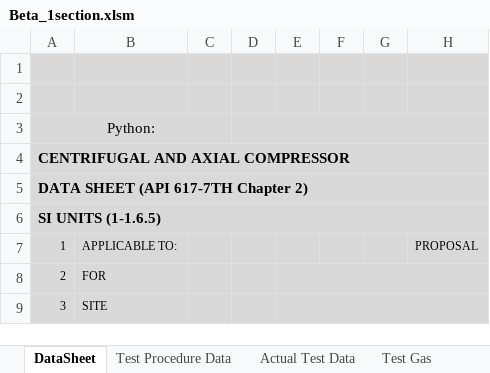
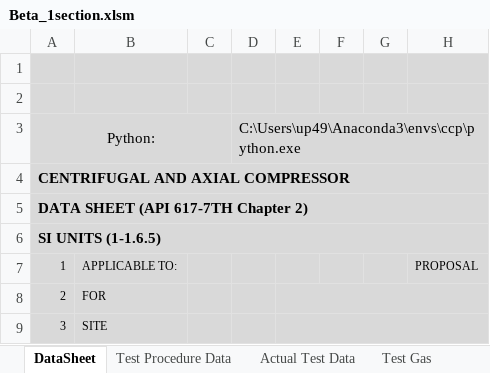
Before and after one commit to petrobras/ccp, an Excel workbook: scripts/Performance-Test/Beta_1section.xlsm, sheet DataSheet, drawn as a sheet; only a part is shown; values as stored, in another font and other column widths than the file's, no borders; charts and pictures not drawn; the diff names each change by its address in the sheet, - before the commit and + after, or states it on an @@ line.

```diff
--- a/scripts/Performance-Test/Beta_1section.xlsm (sheet DataSheet)
+++ b/scripts/Performance-Test/Beta_1section.xlsm (sheet DataSheet)
-D3: (empty)
+D3: C:\Users\up49\Anaconda3\envs\ccp\python.exe
```
Also changed, not shown: sheet Actual Test Data, charts or pictures, 2 other files.
